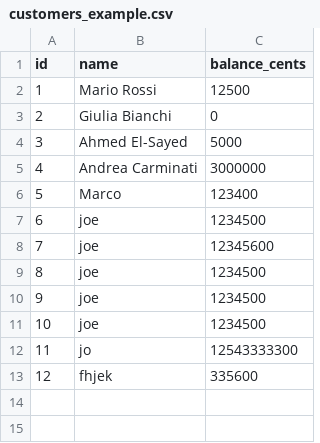
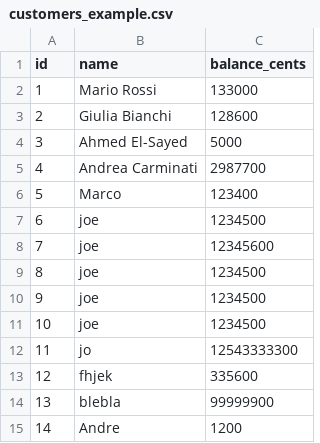
Before and after one commit to andrea291996/esercizio4, a CSV file: data/customers_example.csv, drawn as a sheet.

```diff
--- a/data/customers_example.csv
+++ b/data/customers_example.csv
@@ -1,6 +1,6 @@
 id,name,balance_cents
-1,"Mario Rossi",12500
-2,"Giulia Bianchi",0
+1,"Mario Rossi",133000
+2,"Giulia Bianchi",128600
 3,"Ahmed El-Sayed",5000
-4,"Andrea Carminati",3000000
+4,"Andrea Carminati",2987700
 5,Marco,123400
@@ -13 +13,3 @@ id,name,balance_cents
 12,fhjek,335600
+13,blebla,99999900
+14,Andre,1200
```
Also changed, not shown: 3 other files.
